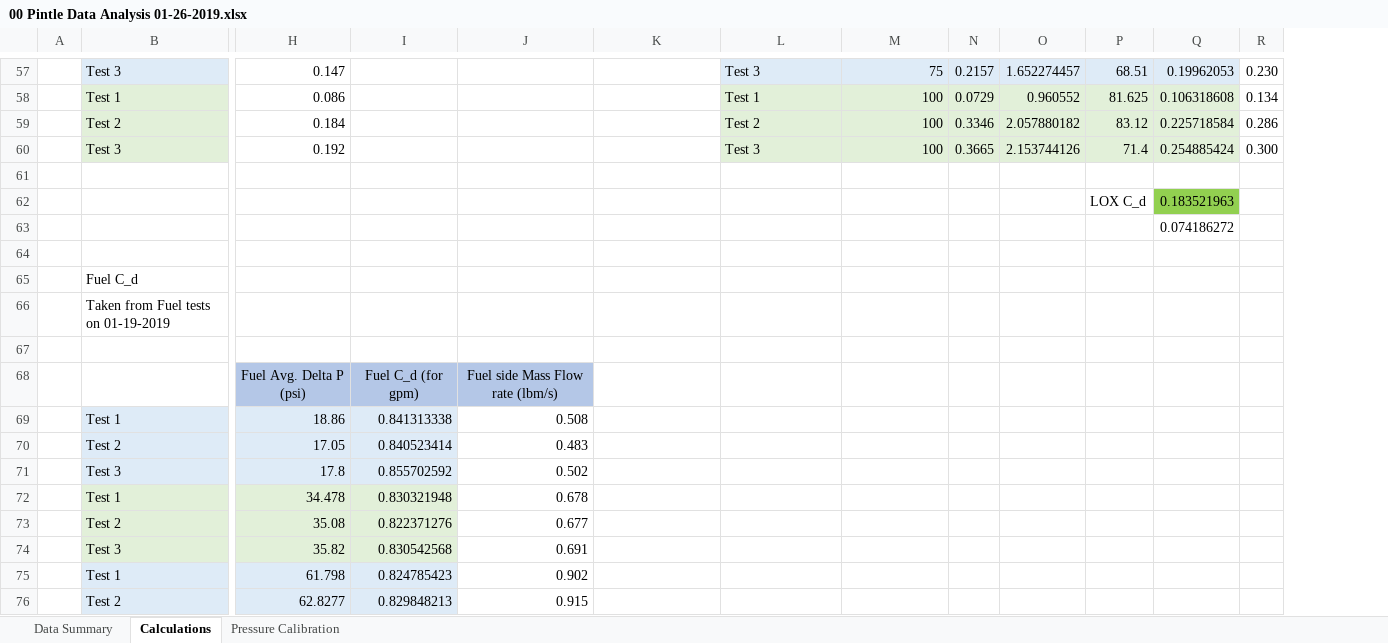
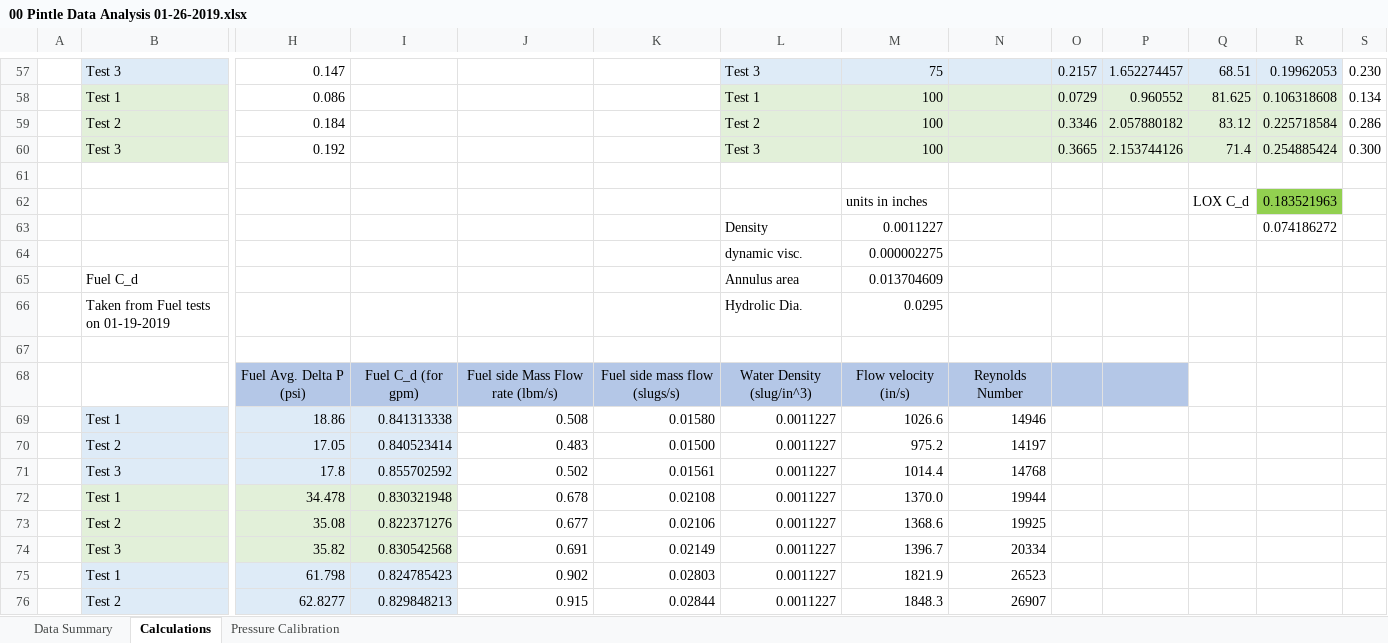
Before and after one commit to psas/liquid-engine-test-stand, an Excel workbook: analysis/Pintle Test 01-26-2019/00 Pintle Data Analysis 01-26-2019.xlsx, sheet Calculations, drawn as a sheet; only a part is shown, gaps mark what is left out; values as stored, in another font and other column widths than the file's, no borders; charts and pictures not drawn; removed rows and columns are numbered as before the commit, all else as after; rows hold the shown columns only; the diff covers the shown part only; the diff names each change by its address in the sheet, - before the commit and + after, or states it on an @@ line.

Commit message:
added some analysis

```diff
--- a/analysis/Pintle Test 01-26-2019/00 Pintle Data Analysis 01-26-2019.xlsx (sheet Calculations)
+++ b/analysis/Pintle Test 01-26-2019/00 Pintle Data Analysis 01-26-2019.xlsx (sheet Calculations)
+column N, rows 68-76: Reynolds Number | 14946 | 14197 | 14768 | 19944 | 19925 | 20334 | 26523 | 26907
-M62: (empty)
+M62: units in inches
-L63: (empty)
+L63: Density
-M63: (empty)
+M63: 0.0011227
+row 64:  |  |  |  |  |  | dynamic visc. | 0.000002275
+row 65:  | Fuel C_d |  |  |  |  | Annulus area | 0.013704609
+row 66:  | Taken from Fuel tests on 01-19-2019 |  |  |  |  | Hydrolic Dia. | 0.0295
-row 65:  | Fuel C_d
-row 66:  | Taken from Fuel tests on 01-19-2019
-row 67: (empty)
-K68: (empty)
+K68: Fuel side mass flow (slugs/s)
-K68:M68 fill: none
+K68:M68 fill: #B4C7E7
-L68: (empty)
+L68: Water Density (slug/in^3)
-M68: (empty)
+M68: Flow velocity (in/s)
-O68:P68 fill: none
+O68:P68 fill: #B4C7E7
-K69: (empty)
+K69: 0.01580
-L69:L76: (empty)
+L69:L76: 0.0011227
-M69: (empty)
+M69: 1026.6
-K70: (empty)
+K70: 0.01500
-M70: (empty)
+M70: 975.2
-K71: (empty)
+K71: 0.01561
-M71: (empty)
+M71: 1014.4
-K72: (empty)
+K72: 0.02108
-M72: (empty)
+M72: 1370.0
-K73: (empty)
+K73: 0.02106
-M73: (empty)
+M73: 1368.6
-K74: (empty)
+K74: 0.02149
-M74: (empty)
+M74: 1396.7
-K75: (empty)
+K75: 0.02803
-M75: (empty)
+M75: 1821.9
-K76: (empty)
+K76: 0.02844
-M76: (empty)
+M76: 1848.3
```
Also changed, not shown: 14 edited cells elsewhere in this sheet, formulas that keep their value, charts or pictures, analysis/Pintle Test 01-19-2019/00 Pintle Data Analysis 01-19-2019.xlsx, 25 other files.
